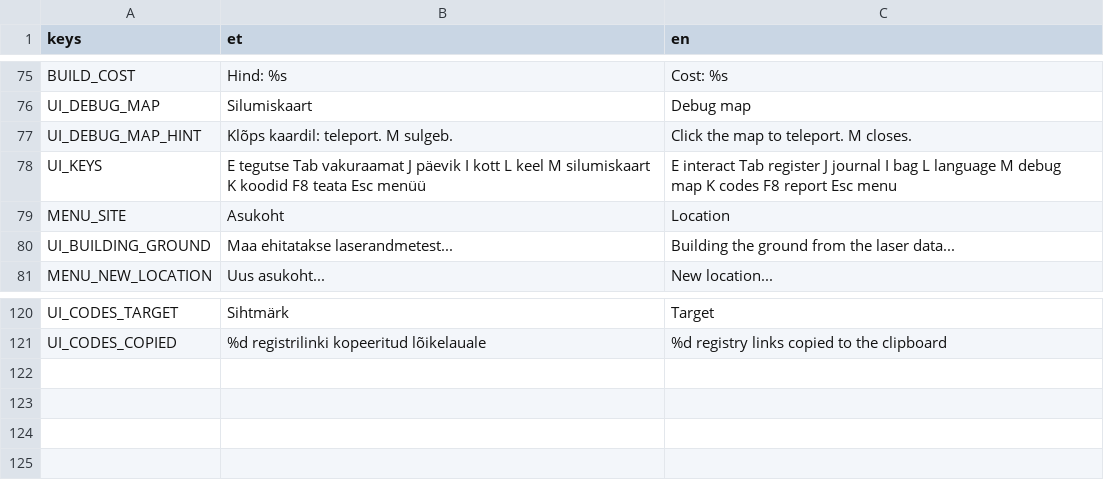
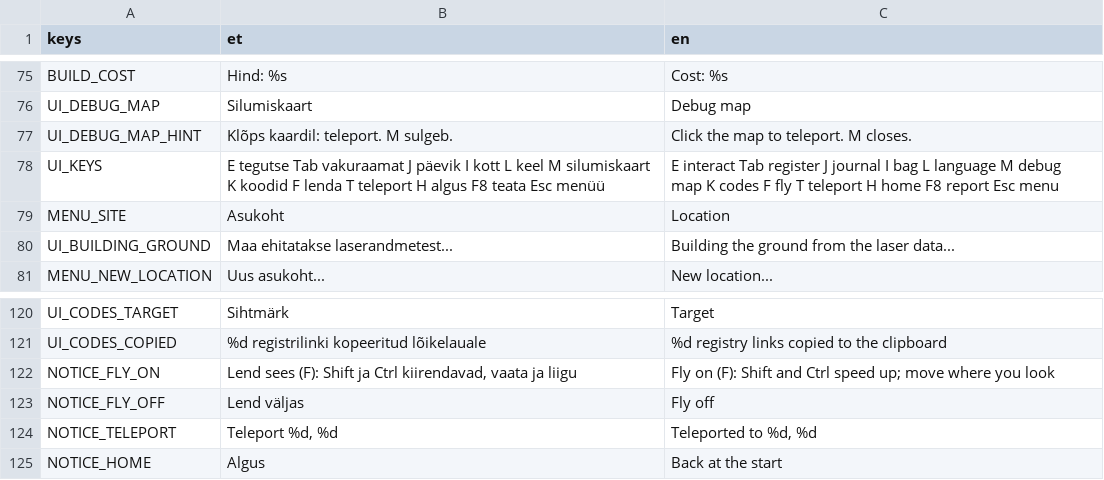
Before and after one commit to livenson/vakuraamat, a CSV file: assets/i18n/strings.csv, drawn as a sheet; only a part is shown, gaps mark what is left out.

Commit message:
Debug navigation: T teleports to the looked-at ground, H returns to the spawn, F fly toggle announces itself; F/T/H listed in the key hints

```diff
--- a/assets/i18n/strings.csv
+++ b/assets/i18n/strings.csv
@@ -77,3 +77,3 @@ UI_DEBUG_MAP,Silumiskaart,Debug map
 UI_DEBUG_MAP_HINT,Klõps kaardil: teleport. M sulgeb.,Click the map to teleport. M closes.
-UI_KEYS,E tegutse   Tab vakuraamat   J päevik   I kott   L keel   M silumiskaart   K koodid   F8 teata   Esc menüü,E interact   Tab register   J journal   I bag   L language   M debug map   K codes   F8 report   Esc menu
+UI_KEYS,E tegutse   Tab vakuraamat   J päevik   I kott   L keel   M silumiskaart   K koodid   F lenda   T teleport   H algus   F8 teata   Esc menüü,E interact   Tab register   J journal   I bag   L language   M debug map   K codes   F fly   T teleport   H home   F8 report   Esc menu
 MENU_SITE,Asukoht,Location
@@ -121 +121,5 @@ UI_CODES_TARGET,Sihtmärk,Target
 UI_CODES_COPIED,%d registrilinki kopeeritud lõikelauale,%d registry links copied to the clipboard
+NOTICE_FLY_ON,"Lend sees (F): Shift ja Ctrl kiirendavad, vaata ja liigu",Fly on (F): Shift and Ctrl speed up; move where you look
+NOTICE_FLY_OFF,Lend väljas,Fly off
+NOTICE_TELEPORT,"Teleport %d, %d","Teleported to %d, %d"
+NOTICE_HOME,Algus,Back at the start
```
Also changed, not shown: 1 other file.
